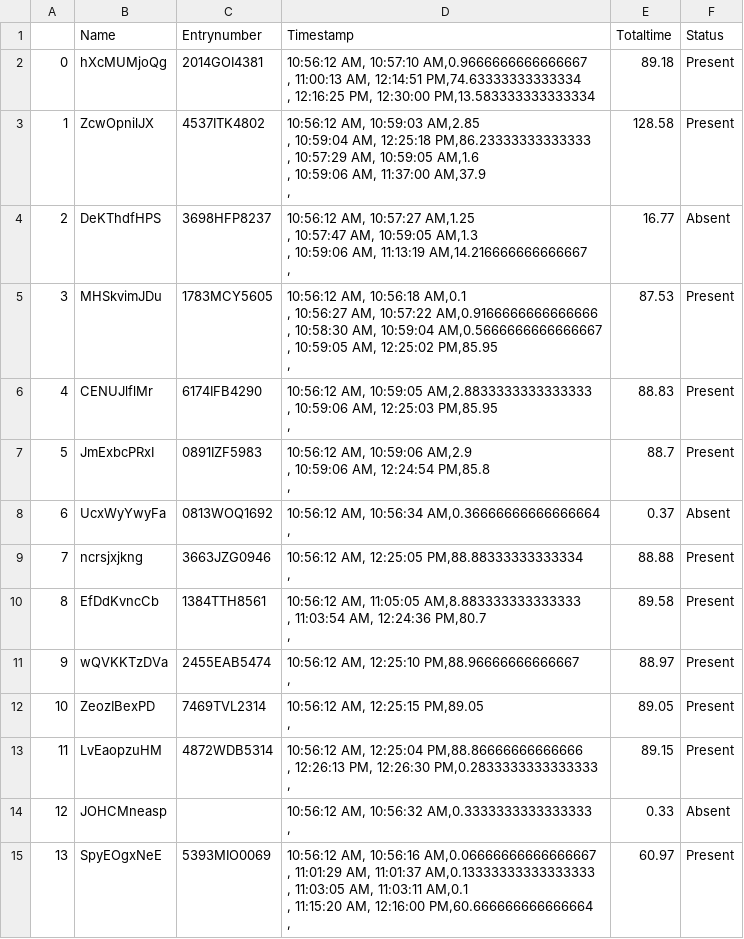
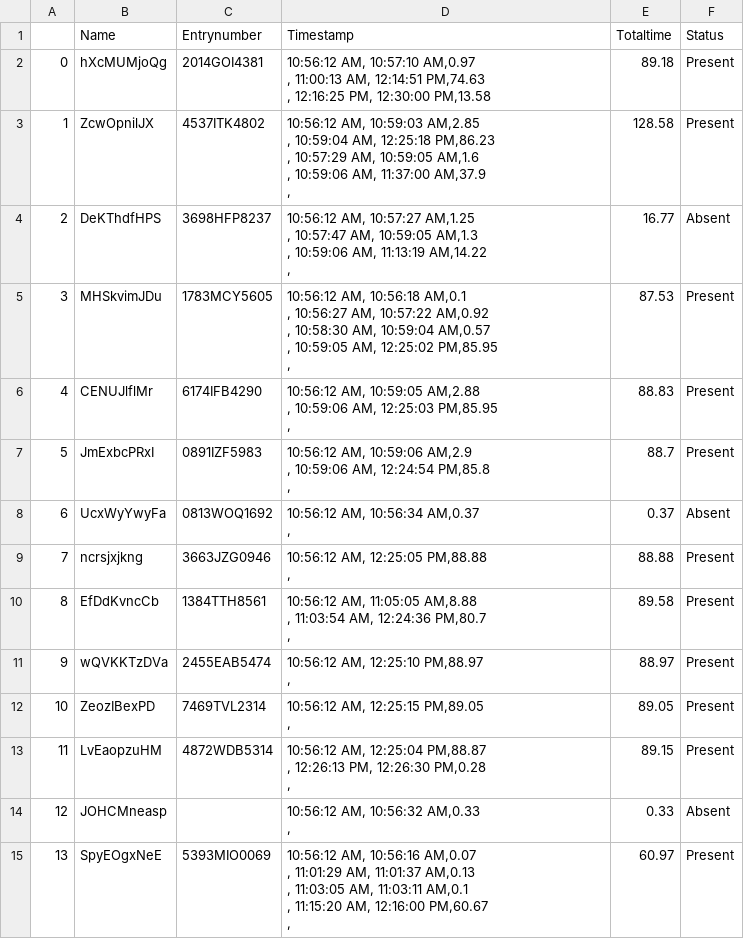
Before and after one commit to tanmayaeron/Scripts, a CSV file: attendance.csv, drawn as a sheet; only a part is shown; the diff covers the shown part only.

```diff
--- a/attendance.csv
+++ b/attendance.csv
@@ -1,23 +1,23 @@
 ,Name,Entrynumber,Timestamp,Totaltime,Status
-0,hXcMUMjoQg,2014GOI4381," 10:56:12 AM, 10:57:10 AM,0.9666666666666667
-, 11:00:13 AM, 12:14:51 PM,74.63333333333334
-, 12:16:25 PM, 12:30:00 PM,13.583333333333334
-",89.18,Present
-1,ZcwOpnilJX,4537ITK4802," 10:56:12 AM, 10:59:03 AM,2.85
-, 10:59:04 AM, 12:25:18 PM,86.23333333333333
-, 10:57:29 AM, 10:59:05 AM,1.6
-, 10:59:06 AM, 11:37:00 AM,37.9
-,",128.58,Present
-2,DeKThdfHPS,3698HFP8237," 10:56:12 AM, 10:57:27 AM,1.25
-, 10:57:47 AM, 10:59:05 AM,1.3
-, 10:59:06 AM, 11:13:19 AM,14.216666666666667
-,",16.77,Absent
-3,MHSkvimJDu,1783MCY5605," 10:56:12 AM, 10:56:18 AM,0.1
-, 10:56:27 AM, 10:57:22 AM,0.9166666666666666
-, 10:58:30 AM, 10:59:04 AM,0.5666666666666667
-, 10:59:05 AM, 12:25:02 PM,85.95
-,",87.53,Present
-4,CENUJlflMr,6174IFB4290," 10:56:12 AM, 10:59:05 AM,2.8833333333333333
-, 10:59:06 AM, 12:25:03 PM,85.95
-,",88.83,Present
+0,hXcMUMjoQg,2014GOI4381," 10:56:12 AM, 10:57:10 AM,0.97
+, 11:00:13 AM, 12:14:51 PM,74.63
+, 12:16:25 PM, 12:30:00 PM,13.58
+",89.18,Present
+1,ZcwOpnilJX,4537ITK4802," 10:56:12 AM, 10:59:03 AM,2.85
+, 10:59:04 AM, 12:25:18 PM,86.23
+, 10:57:29 AM, 10:59:05 AM,1.6
+, 10:59:06 AM, 11:37:00 AM,37.9
+,",128.58,Present
+2,DeKThdfHPS,3698HFP8237," 10:56:12 AM, 10:57:27 AM,1.25
+, 10:57:47 AM, 10:59:05 AM,1.3
+, 10:59:06 AM, 11:13:19 AM,14.22
+,",16.77,Absent
+3,MHSkvimJDu,1783MCY5605," 10:56:12 AM, 10:56:18 AM,0.1
+, 10:56:27 AM, 10:57:22 AM,0.92
+, 10:58:30 AM, 10:59:04 AM,0.57
+, 10:59:05 AM, 12:25:02 PM,85.95
+,",87.53,Present
+4,CENUJlflMr,6174IFB4290," 10:56:12 AM, 10:59:05 AM,2.88
+, 10:59:06 AM, 12:25:03 PM,85.95
+,",88.83,Present
 5,JmExbcPRxI,0891IZF5983," 10:56:12 AM, 10:59:06 AM,2.9
@@ -25,22 +25,22 @@
 ,",88.7,Present
-6,UcxWyYwyFa,0813WOQ1692," 10:56:12 AM, 10:56:34 AM,0.36666666666666664
-,",0.37,Absent
-7,ncrsjxjkng,3663JZG0946," 10:56:12 AM, 12:25:05 PM,88.88333333333334
-,",88.88,Present
-8,EfDdKvncCb,1384TTH8561," 10:56:12 AM, 11:05:05 AM,8.883333333333333
-, 11:03:54 AM, 12:24:36 PM,80.7
-,",89.58,Present
-9,wQVKKTzDVa,2455EAB5474," 10:56:12 AM, 12:25:10 PM,88.96666666666667
-,",88.97,Present
+6,UcxWyYwyFa,0813WOQ1692," 10:56:12 AM, 10:56:34 AM,0.37
+,",0.37,Absent
+7,ncrsjxjkng,3663JZG0946," 10:56:12 AM, 12:25:05 PM,88.88
+,",88.88,Present
+8,EfDdKvncCb,1384TTH8561," 10:56:12 AM, 11:05:05 AM,8.88
+, 11:03:54 AM, 12:24:36 PM,80.7
+,",89.58,Present
+9,wQVKKTzDVa,2455EAB5474," 10:56:12 AM, 12:25:10 PM,88.97
+,",88.97,Present
 10,ZeozIBexPD,7469TVL2314," 10:56:12 AM, 12:25:15 PM,89.05
 ,",89.05,Present
-11,LvEaopzuHM,4872WDB5314," 10:56:12 AM, 12:25:04 PM,88.86666666666666
-, 12:26:13 PM, 12:26:30 PM,0.2833333333333333
-,",89.15,Present
-12,JOHCMneasp,," 10:56:12 AM, 10:56:32 AM,0.3333333333333333
-,",0.33,Absent
-13,SpyEOgxNeE,5393MIO0069," 10:56:12 AM, 10:56:16 AM,0.06666666666666667
-, 11:01:29 AM, 11:01:37 AM,0.13333333333333333
-, 11:03:05 AM, 11:03:11 AM,0.1
-, 11:15:20 AM, 12:16:00 PM,60.666666666666664
-,",60.97,Present
+11,LvEaopzuHM,4872WDB5314," 10:56:12 AM, 12:25:04 PM,88.87
+, 12:26:13 PM, 12:26:30 PM,0.28
+,",89.15,Present
+12,JOHCMneasp,," 10:56:12 AM, 10:56:32 AM,0.33
+,",0.33,Absent
+13,SpyEOgxNeE,5393MIO0069," 10:56:12 AM, 10:56:16 AM,0.07
+, 11:01:29 AM, 11:01:37 AM,0.13
+, 11:03:05 AM, 11:03:11 AM,0.1
+, 11:15:20 AM, 12:16:00 PM,60.67
+,",60.97,Present
```
Also changed, not shown: 134 edited cells elsewhere in this file, 1 other file.
